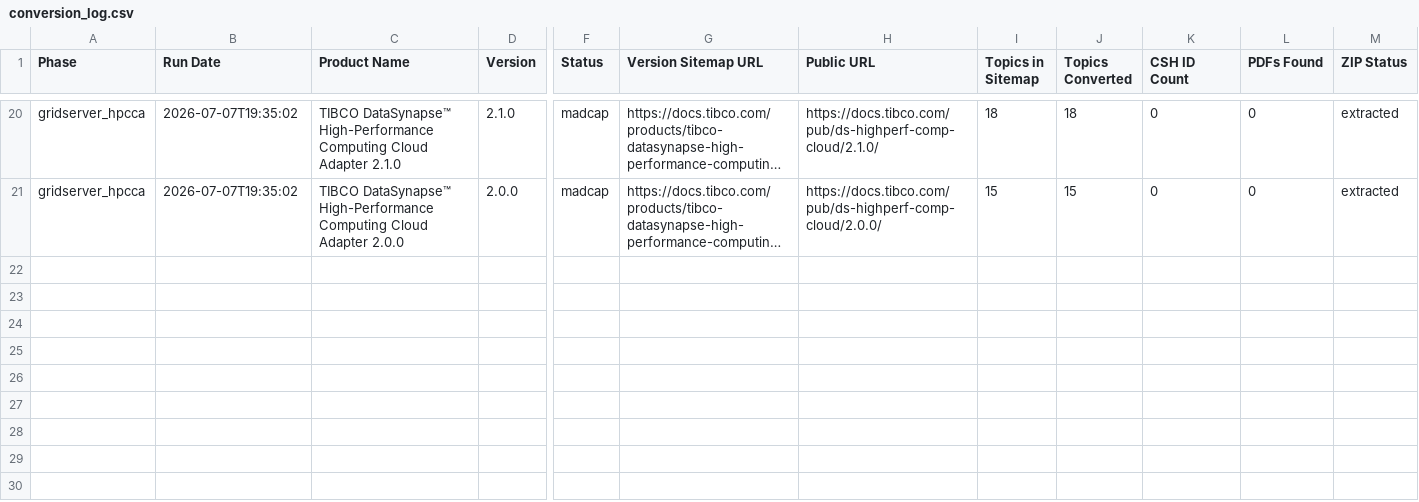
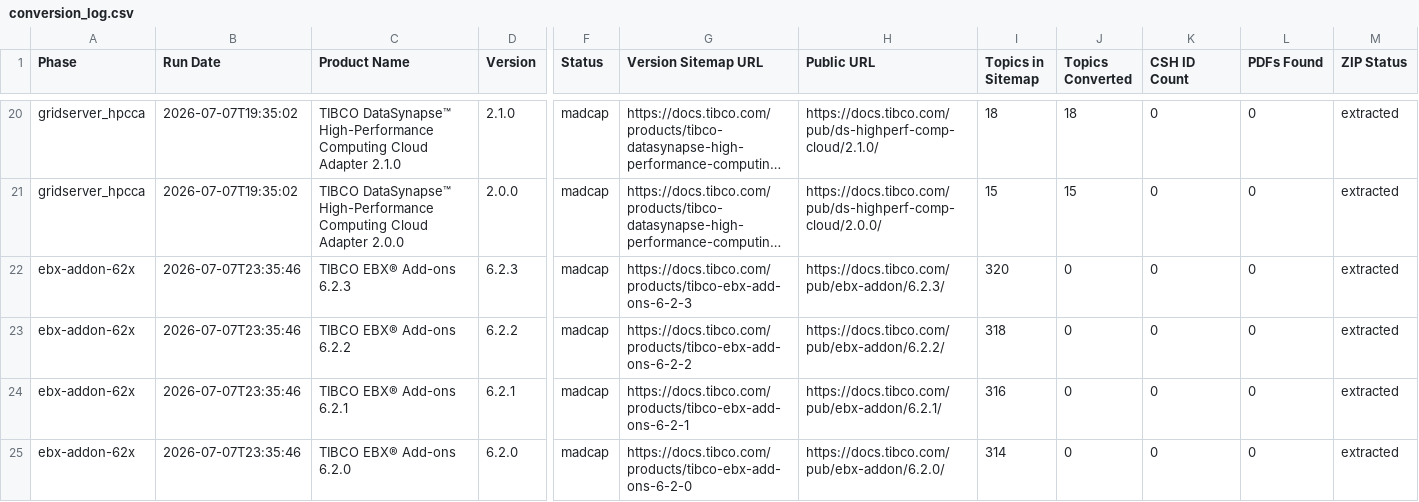
Before and after one commit to magrawal-tibco/html-to-md, a CSV file: manifests/conversion_log.csv, drawn as a sheet; only a part is shown, gaps mark what is left out; long unchanged cells end in …; rows hold the shown columns only; the diff names each change by its address in the sheet, - before the commit and + after, or states it on an @@ line.

```diff
--- a/manifests/conversion_log.csv
+++ b/manifests/conversion_log.csv
+row 22: ebx-addon-62x | 2026-07-07T23:35:46 | TIBCO EBX® Add-ons 6.2.3 | 6.2.3 | madcap | https://docs.tibco.com/products/tibco-ebx-add-ons-6-2-3 | https://docs.tibco.com/pub/ebx-addon/6.2.3/ | 320 | 0 | 0 | 0 | extracted
+row 23: ebx-addon-62x | 2026-07-07T23:35:46 | TIBCO EBX® Add-ons 6.2.2 | 6.2.2 | madcap | https://docs.tibco.com/products/tibco-ebx-add-ons-6-2-2 | https://docs.tibco.com/pub/ebx-addon/6.2.2/ | 318 | 0 | 0 | 0 | extracted
+row 24: ebx-addon-62x | 2026-07-07T23:35:46 | TIBCO EBX® Add-ons 6.2.1 | 6.2.1 | madcap | https://docs.tibco.com/products/tibco-ebx-add-ons-6-2-1 | https://docs.tibco.com/pub/ebx-addon/6.2.1/ | 316 | 0 | 0 | 0 | extracted
+row 25: ebx-addon-62x | 2026-07-07T23:35:46 | TIBCO EBX® Add-ons 6.2.0 | 6.2.0 | madcap | https://docs.tibco.com/products/tibco-ebx-add-ons-6-2-0 | https://docs.tibco.com/pub/ebx-addon/6.2.0/ | 314 | 0 | 0 | 0 | extracted
```
Also changed, not shown: 6 other files.
